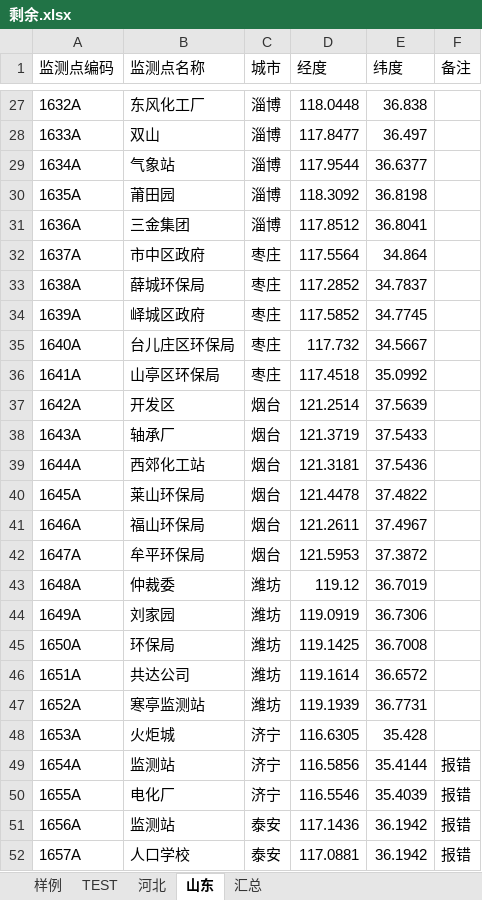
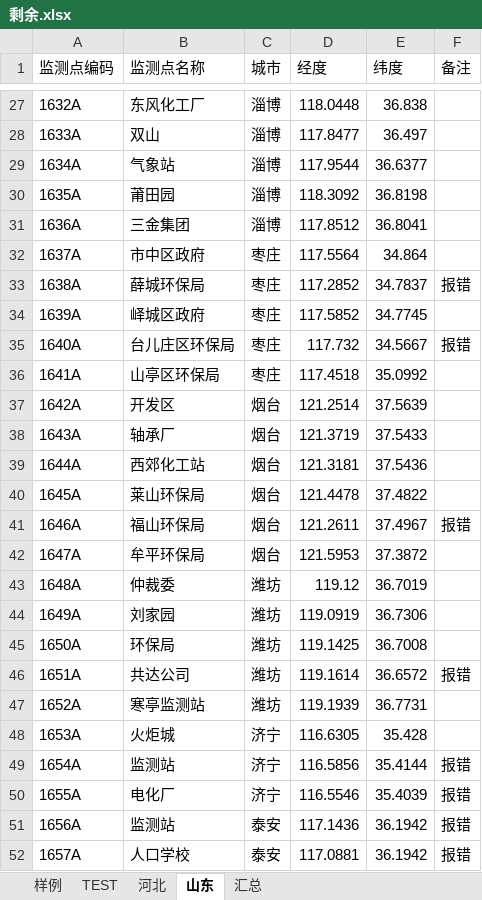
Before and after one commit to code12ab/AOD-PM2.5, an Excel workbook: 坐标/剩余.xlsx, sheet 山东, drawn as a sheet; only a part is shown, gaps mark what is left out; values as stored, in another font and other column widths than the file's, no borders; the diff names each change by its address in the sheet, - before the commit and + after, or states it on an @@ line.

```diff
--- a/坐标/剩余.xlsx (sheet 山东)
+++ b/坐标/剩余.xlsx (sheet 山东)
-F33 (备注): (empty)
+F33 (备注): 报错
-F35 (备注): (empty)
+F35 (备注): 报错
-F41 (备注): (empty)
+F41 (备注): 报错
-F46 (备注): (empty)
+F46 (备注): 报错
```
Also changed, not shown: sheet 样例, sheet 河北, 坐标/监测站坐标toDarkSkyAPI.xlsx, 11 other files.
